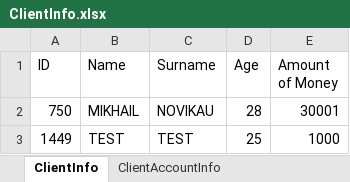
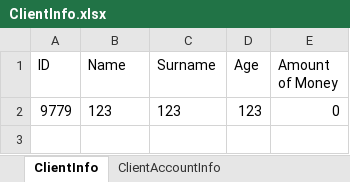
Before and after one commit to VGTAx/BankSystemImitation, an Excel workbook: bin/Debug/net6.0/ClientInfo.xlsx, sheet ClientInfo, drawn as a sheet; values as stored, in another font and other column widths than the file's, no borders; removed rows and columns are numbered as before the commit, all else as after; the diff names each change by its address in the sheet, - before the commit and + after, or states it on an @@ line.

```diff
--- a/bin/Debug/net6.0/ClientInfo.xlsx (sheet ClientInfo)
+++ b/bin/Debug/net6.0/ClientInfo.xlsx (sheet ClientInfo)
-row 2: 750 | MIKHAIL | NOVIKAU | 28 | 30001
-row 3: 1449 | TEST | TEST | 25 | 1000
+row 2: 9779 | 123 | 123 | 123 | 0
```
Also changed, not shown: sheet ClientAccountInfo, 12 other files.
